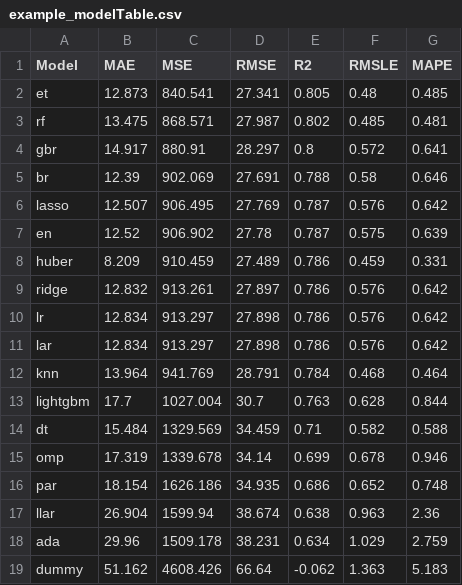
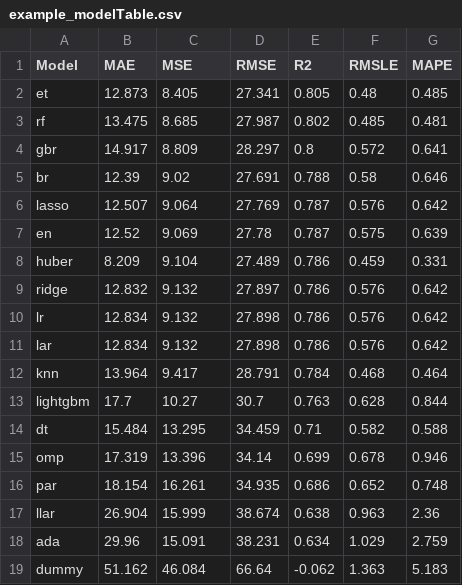
Before and after one commit to hhyein/qualityVA2, a CSV file: static/example_modelTable.csv, drawn as a sheet.

```diff
--- a/static/example_modelTable.csv
+++ b/static/example_modelTable.csv
@@ -1,19 +1,19 @@
 Model,MAE,MSE,RMSE,R2,RMSLE,MAPE
-et,12.873,840.541,27.341,0.805,0.48,0.485
-rf,13.475,868.571,27.987,0.802,0.485,0.481
-gbr,14.917,880.91,28.297,0.8,0.572,0.641
-br,12.39,902.069,27.691,0.788,0.58,0.646
-lasso,12.507,906.495,27.769,0.787,0.576,0.642
-en,12.52,906.902,27.78,0.787,0.575,0.639
-huber,8.209,910.459,27.489,0.786,0.459,0.331
-ridge,12.832,913.261,27.897,0.786,0.576,0.642
-lr,12.834,913.297,27.898,0.786,0.576,0.642
-lar,12.834,913.297,27.898,0.786,0.576,0.642
-knn,13.964,941.769,28.791,0.784,0.468,0.464
-lightgbm,17.7,1027.004,30.7,0.763,0.628,0.844
-dt,15.484,1329.569,34.459,0.71,0.582,0.588
-omp,17.319,1339.678,34.14,0.699,0.678,0.946
-par,18.154,1626.186,34.935,0.686,0.652,0.748
-llar,26.904,1599.94,38.674,0.638,0.963,2.36
-ada,29.96,1509.178,38.231,0.634,1.029,2.759
-dummy,51.162,4608.426,66.64,-0.062,1.363,5.183
+et,12.873,8.405,27.341,0.805,0.48,0.485
+rf,13.475,8.685,27.987,0.802,0.485,0.481
+gbr,14.917,8.809,28.297,0.8,0.572,0.641
+br,12.39,9.02,27.691,0.788,0.58,0.646
+lasso,12.507,9.064,27.769,0.787,0.576,0.642
+en,12.52,9.069,27.78,0.787,0.575,0.639
+huber,8.209,9.104,27.489,0.786,0.459,0.331
+ridge,12.832,9.132,27.897,0.786,0.576,0.642
+lr,12.834,9.132,27.898,0.786,0.576,0.642
+lar,12.834,9.132,27.898,0.786,0.576,0.642
+knn,13.964,9.417,28.791,0.784,0.468,0.464
+lightgbm,17.7,10.27,30.7,0.763,0.628,0.844
+dt,15.484,13.295,34.459,0.71,0.582,0.588
+omp,17.319,13.396,34.14,0.699,0.678,0.946
+par,18.154,16.261,34.935,0.686,0.652,0.748
+llar,26.904,15.999,38.674,0.638,0.963,2.36
+ada,29.96,15.091,38.231,0.634,1.029,2.759
+dummy,51.162,46.084,66.64,-0.062,1.363,5.183
```
Also changed, not shown: 2 other files.
